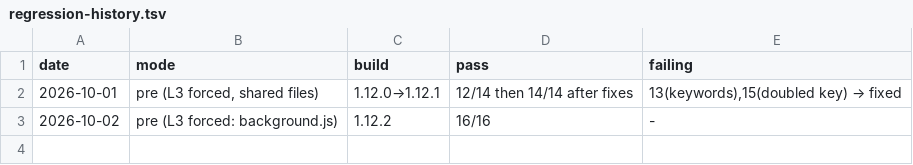
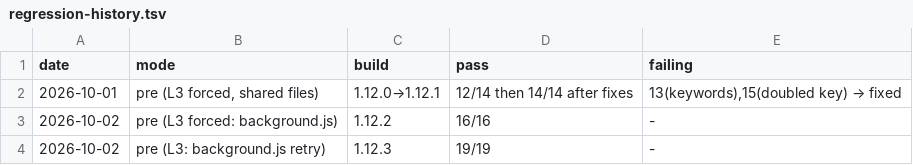
Before and after one commit to troiwebz/data-analytics, a TSV file: .claude/regression-history.tsv, drawn as a sheet; the diff names each change by its address in the sheet, - before the commit and + after, or states it on an @@ line.

```diff
--- a/.claude/regression-history.tsv
+++ b/.claude/regression-history.tsv
+row 4: 2026-10-02 | pre (L3: background.js retry) | 1.12.3 | 19/19 | -
```
Also changed, not shown: 5 other files.
